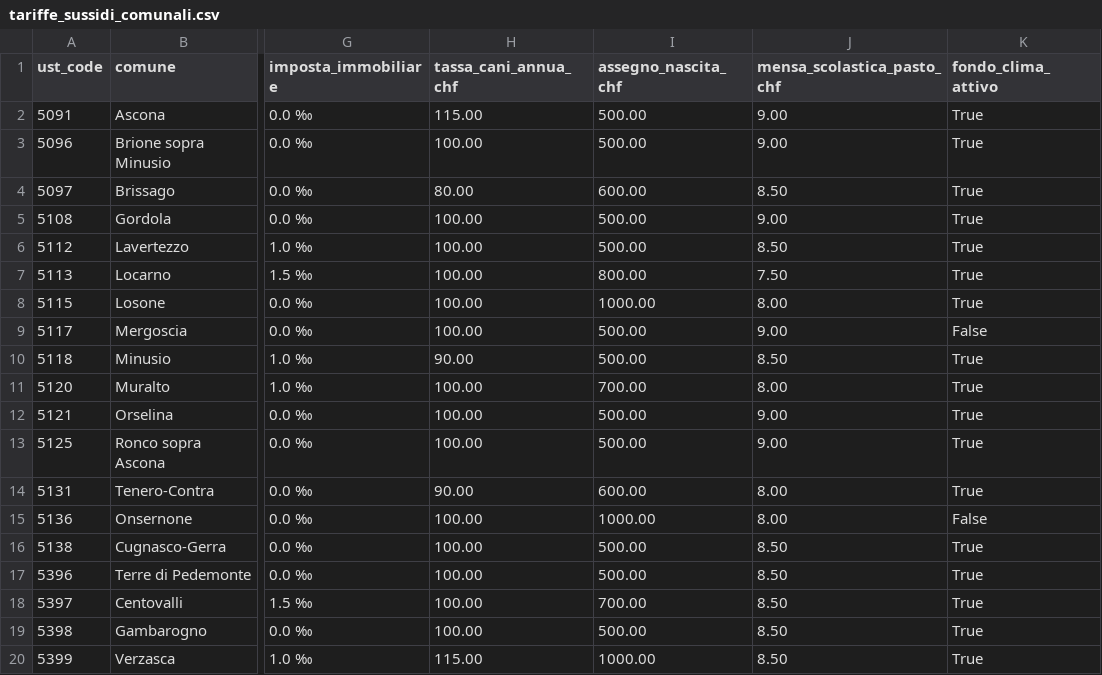
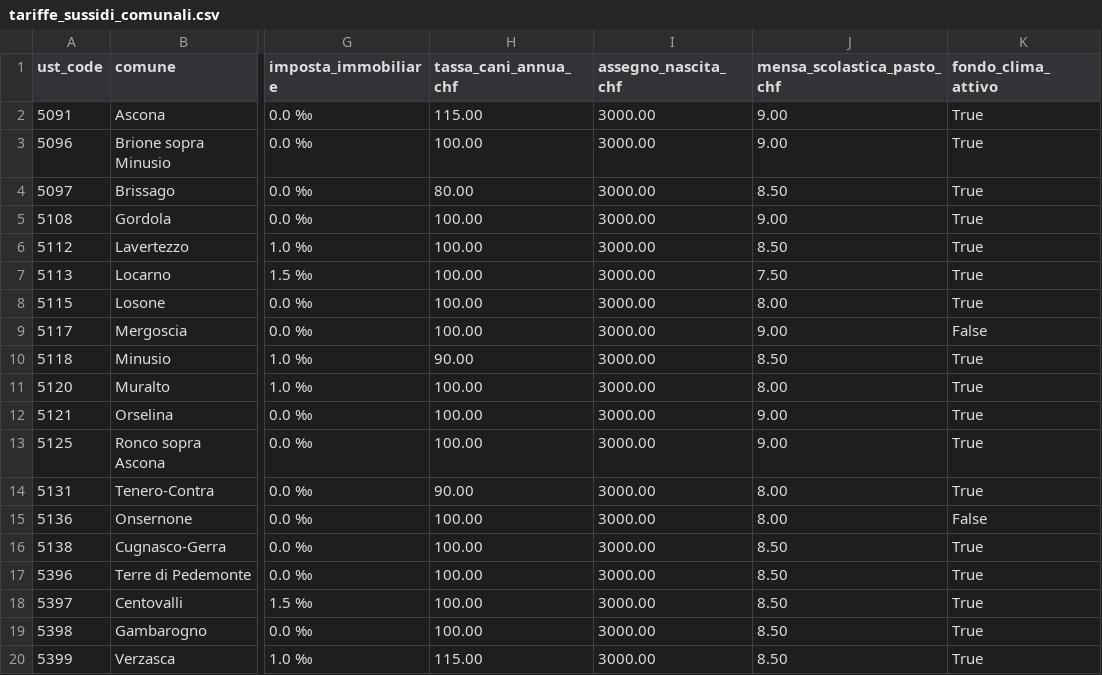
Before and after one commit to Toroinpiedi97/ofcl-locarnese, a CSV file: web/public/data/opendata/tariffe_sussidi_comunali.csv, drawn as a sheet; only a part is shown, gaps mark what is left out; the diff names each change by its address in the sheet, - before the commit and + after, or states it on an @@ line.

Commit message:
fix(data): allinea Assegno Parentale cantonale di nascita a 3'000 CHF (IAS Ticino) e aggiorna test QA

```diff
--- a/web/public/data/opendata/tariffe_sussidi_comunali.csv
+++ b/web/public/data/opendata/tariffe_sussidi_comunali.csv
-I2:I3 (assegno_nascita_chf): 500.00
+I2:I3 (assegno_nascita_chf): 3000.00
-I4 (assegno_nascita_chf): 600.00
+I4 (assegno_nascita_chf): 3000.00
-I5:I6 (assegno_nascita_chf): 500.00
+I5:I6 (assegno_nascita_chf): 3000.00
-I7 (assegno_nascita_chf): 800.00
+I7 (assegno_nascita_chf): 3000.00
-I8 (assegno_nascita_chf): 1000.00
+I8 (assegno_nascita_chf): 3000.00
-I9:I10 (assegno_nascita_chf): 500.00
+I9:I10 (assegno_nascita_chf): 3000.00
-I11 (assegno_nascita_chf): 700.00
+I11 (assegno_nascita_chf): 3000.00
-I12:I13 (assegno_nascita_chf): 500.00
+I12:I13 (assegno_nascita_chf): 3000.00
-I14 (assegno_nascita_chf): 600.00
+I14 (assegno_nascita_chf): 3000.00
-I15 (assegno_nascita_chf): 1000.00
+I15 (assegno_nascita_chf): 3000.00
-I16:I17 (assegno_nascita_chf): 500.00
+I16:I17 (assegno_nascita_chf): 3000.00
-I18 (assegno_nascita_chf): 700.00
+I18 (assegno_nascita_chf): 3000.00
-I19 (assegno_nascita_chf): 500.00
+I19 (assegno_nascita_chf): 3000.00
-I20 (assegno_nascita_chf): 1000.00
+I20 (assegno_nascita_chf): 3000.00
```
Also changed, not shown: web/public/data/opendata/tariffe_sussidi_comunali_excel_ch.csv, 10 other files.
